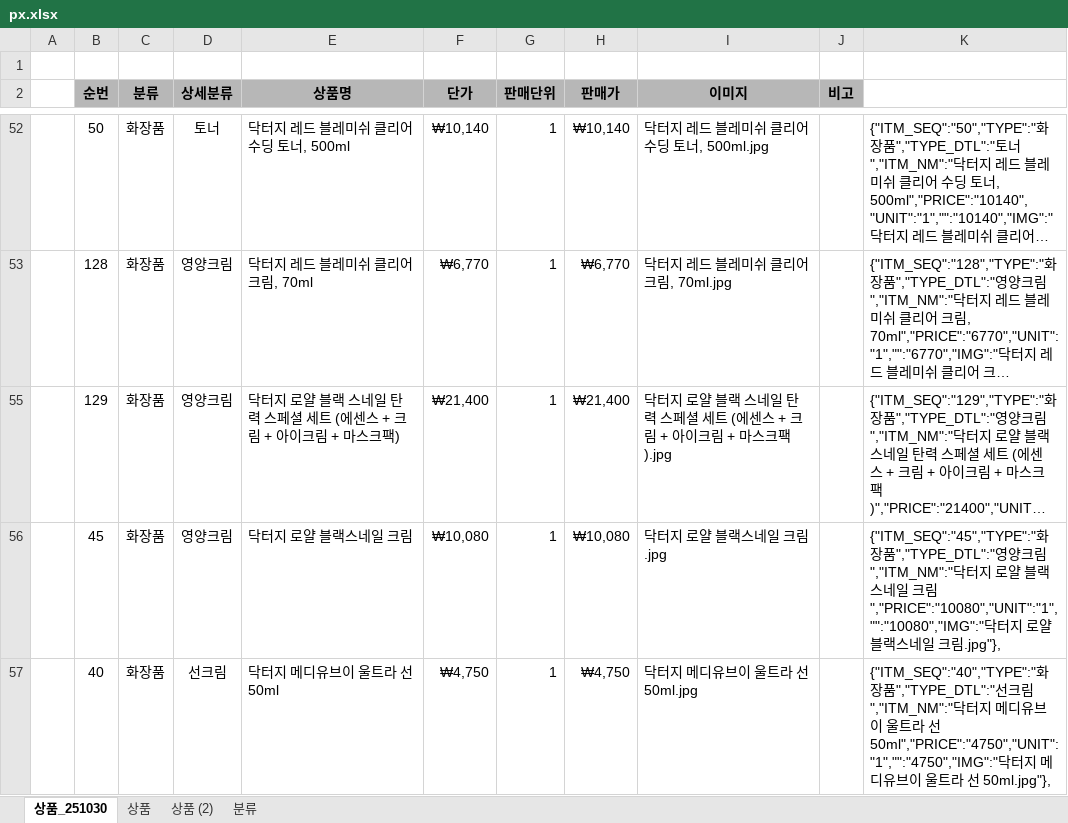
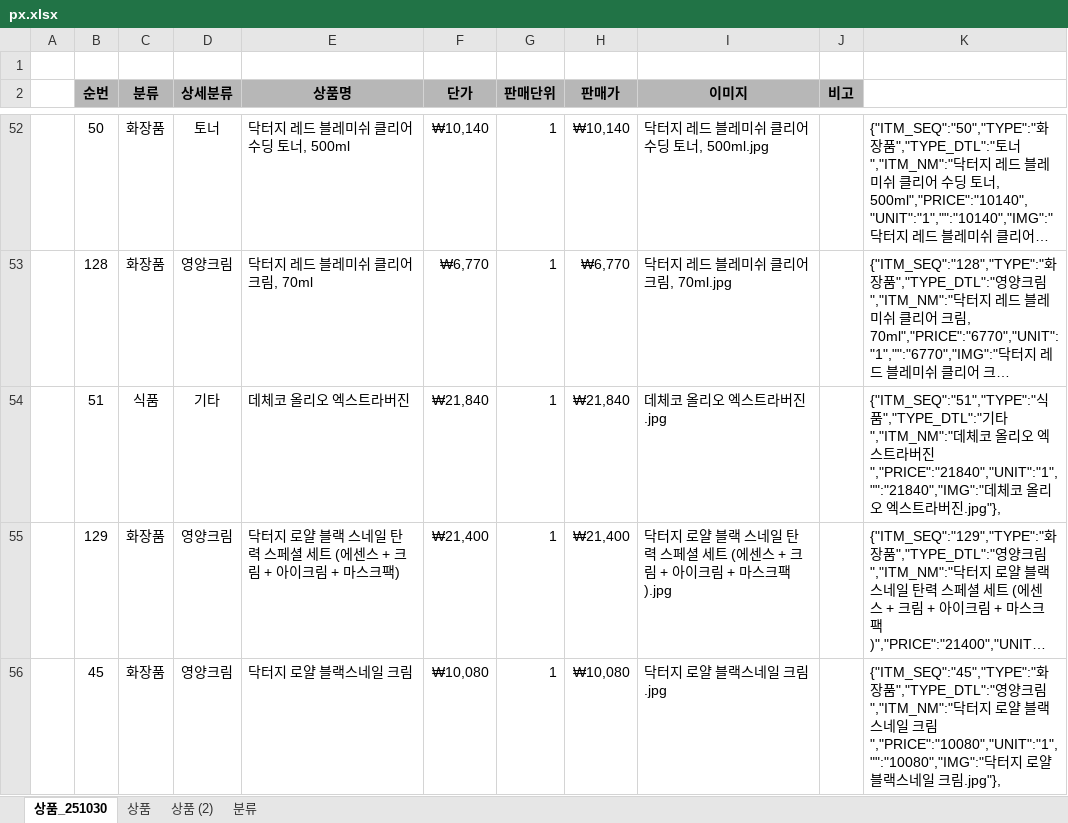
Before and after one commit to yhoo0094/pxtemp, an Excel workbook: px.xlsx, sheet 상품_251030, drawn as a sheet; only a part is shown, gaps mark what is left out; the shorter side is filled out with more unchanged rows; long unchanged cells end in …; values as stored, in another font and other column widths than the file's, no borders; the diff covers the shown part only; the diff names each change by its address in the sheet, - before the commit and + after, or states it on an @@ line.

```diff
--- a/px.xlsx (sheet 상품_251030)
+++ b/px.xlsx (sheet 상품_251030)
@@ row 54 unhidden:  | 51 | 식품 | 기타 | 데체코 올리오 엑스트라버진 | ₩21,840 | 1 | ₩21,840 | 데체코 올리오 엑스트라버진.jpg |  | {"ITM_SEQ":"51","TYPE":"식품","TYPE_DTL":"기타","ITM_NM":"데체코 올리오 엑스트라버진","PRICE":"21840","UNIT":"1","":"21840","IMG":"데체코 올리오 엑스트라버진.jpg"}, @@
```
Also changed, not shown: 164 hidden or unhidden rows elsewhere in this sheet.
